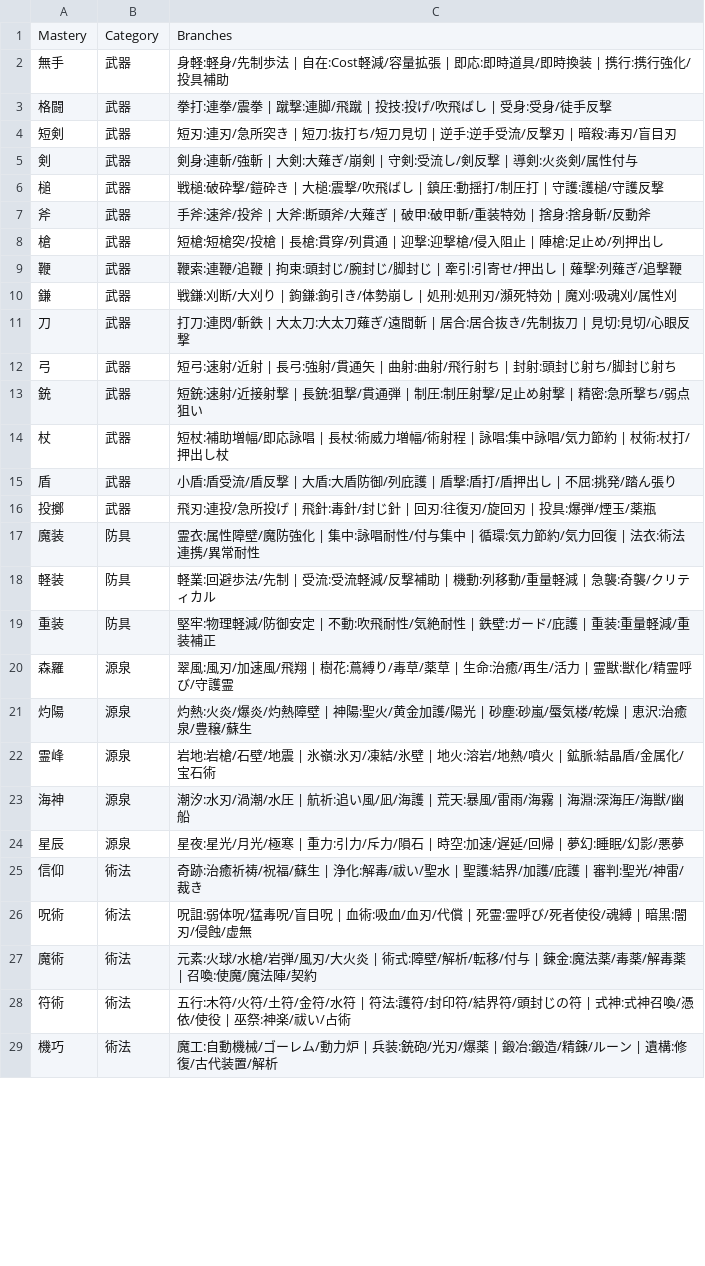
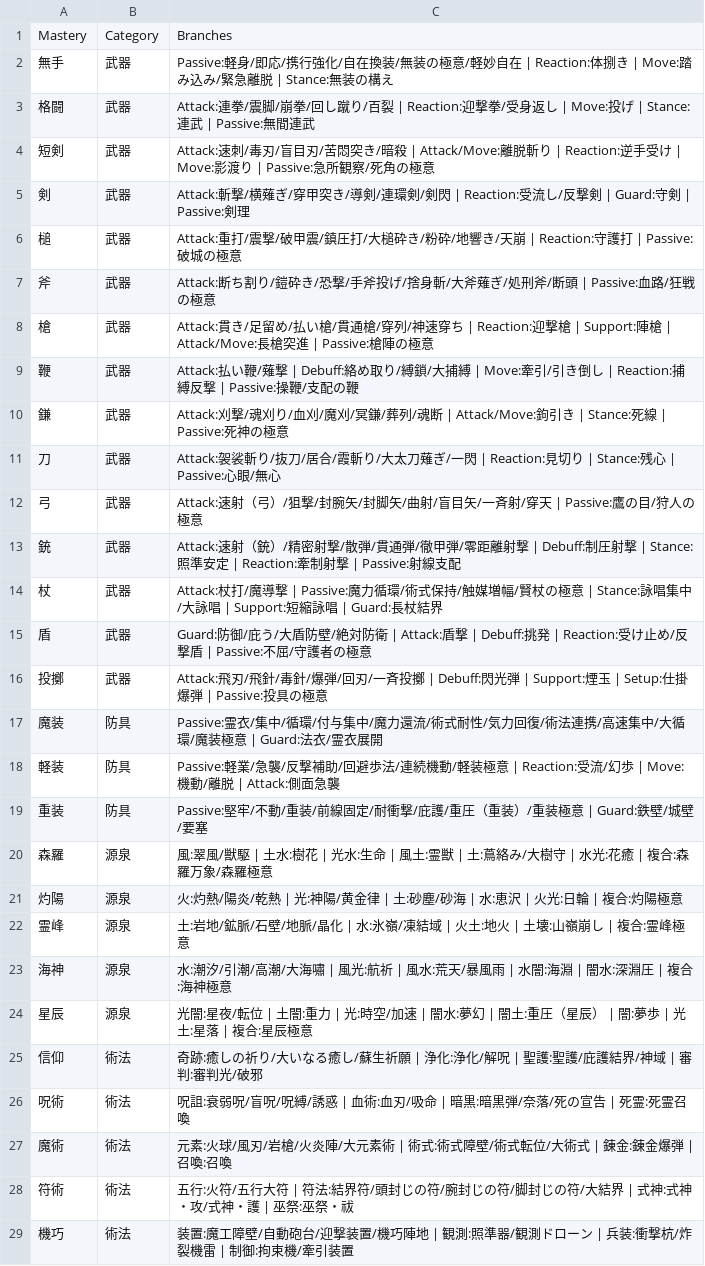
Before and after one commit to s36513723/-rpg-demo, a CSV file: spec/generated/implemented-masteries.csv, drawn as a sheet; only a part is shown; the diff covers the shown part only.

```diff
--- a/spec/generated/implemented-masteries.csv
+++ b/spec/generated/implemented-masteries.csv
@@ -1,29 +1,29 @@
 "Mastery","Category","Branches"
-"無手","武器","身軽:軽身/先制歩法 | 自在:Cost軽減/容量拡張 | 即応:即時道具/即時換装 | 携行:携行強化/投具補助"
-"格闘","武器","拳打:連拳/震拳 | 蹴撃:連脚/飛蹴 | 投技:投げ/吹飛ばし | 受身:受身/徒手反撃"
-"短剣","武器","短刃:連刃/急所突き | 短刀:抜打ち/短刀見切 | 逆手:逆手受流/反撃刃 | 暗殺:毒刃/盲目刃"
-"剣","武器","剣身:連斬/強斬 | 大剣:大薙ぎ/崩剣 | 守剣:受流し/剣反撃 | 導剣:火炎剣/属性付与"
-"槌","武器","戦槌:破砕撃/鎧砕き | 大槌:震撃/吹飛ばし | 鎮圧:動揺打/制圧打 | 守護:護槌/守護反撃"
-"斧","武器","手斧:速斧/投斧 | 大斧:断頭斧/大薙ぎ | 破甲:破甲斬/重装特効 | 捨身:捨身斬/反動斧"
-"槍","武器","短槍:短槍突/投槍 | 長槍:貫穿/列貫通 | 迎撃:迎撃槍/侵入阻止 | 陣槍:足止め/列押出し"
-"鞭","武器","鞭索:連鞭/追鞭 | 拘束:頭封じ/腕封じ/脚封じ | 牽引:引寄せ/押出し | 薙撃:列薙ぎ/追撃鞭"
-"鎌","武器","戦鎌:刈断/大刈り | 鉤鎌:鉤引き/体勢崩し | 処刑:処刑刃/瀕死特効 | 魔刈:吸魂刈/属性刈"
-"刀","武器","打刀:連閃/斬鉄 | 大太刀:大太刀薙ぎ/遠間斬 | 居合:居合抜き/先制抜刀 | 見切:見切/心眼反撃"
-"弓","武器","短弓:速射/近射 | 長弓:強射/貫通矢 | 曲射:曲射/飛行射ち | 封射:頭封じ射ち/脚封じ射ち"
-"銃","武器","短銃:速射/近接射撃 | 長銃:狙撃/貫通弾 | 制圧:制圧射撃/足止め射撃 | 精密:急所撃ち/弱点狙い"
-"杖","武器","短杖:補助増幅/即応詠唱 | 長杖:術威力増幅/術射程 | 詠唱:集中詠唱/気力節約 | 杖術:杖打/押出し杖"
-"盾","武器","小盾:盾受流/盾反撃 | 大盾:大盾防御/列庇護 | 盾撃:盾打/盾押出し | 不屈:挑発/踏ん張り"
-"投擲","武器","飛刃:連投/急所投げ | 飛針:毒針/封じ針 | 回刃:往復刃/旋回刃 | 投具:爆弾/煙玉/薬瓶"
-"魔装","防具","霊衣:属性障壁/魔防強化 | 集中:詠唱耐性/付与集中 | 循環:気力節約/気力回復 | 法衣:術法連携/異常耐性"
-"軽装","防具","軽業:回避歩法/先制 | 受流:受流軽減/反撃補助 | 機動:列移動/重量軽減 | 急襲:奇襲/クリティカル"
-"重装","防具","堅牢:物理軽減/防御安定 | 不動:吹飛耐性/気絶耐性 | 鉄壁:ガード/庇護 | 重装:重量軽減/重装補正"
-"森羅","源泉","翠風:風刃/加速風/飛翔 | 樹花:蔦縛り/毒草/薬草 | 生命:治癒/再生/活力 | 霊獣:獣化/精霊呼び/守護霊"
-"灼陽","源泉","灼熱:火炎/爆炎/灼熱障壁 | 神陽:聖火/黄金加護/陽光 | 砂塵:砂嵐/蜃気楼/乾燥 | 恵沢:治癒泉/豊穣/蘇生"
-"霊峰","源泉","岩地:岩槍/石壁/地震 | 氷嶺:氷刃/凍結/氷壁 | 地火:溶岩/地熱/噴火 | 鉱脈:結晶盾/金属化/宝石術"
-"海神","源泉","潮汐:水刃/渦潮/水圧 | 航祈:追い風/凪/海護 | 荒天:暴風/雷雨/海霧 | 海淵:深海圧/海獣/幽船"
-"星辰","源泉","星夜:星光/月光/極寒 | 重力:引力/斥力/隕石 | 時空:加速/遅延/回帰 | 夢幻:睡眠/幻影/悪夢"
-"信仰","術法","奇跡:治癒祈祷/祝福/蘇生 | 浄化:解毒/祓い/聖水 | 聖護:結界/加護/庇護 | 審判:聖光/神雷/裁き"
-"呪術","術法","呪詛:弱体呪/猛毒呪/盲目呪 | 血術:吸血/血刃/代償 | 死霊:霊呼び/死者使役/魂縛 | 暗黒:闇刃/侵蝕/虚無"
-"魔術","術法","元素:火球/水槍/岩弾/風刃/大火炎 | 術式:障壁/解析/転移/付与 | 錬金:魔法薬/毒薬/解毒薬 | 召喚:使魔/魔法陣/契約"
-"符術","術法","五行:木符/火符/土符/金符/水符 | 符法:護符/封印符/結界符/頭封じの符 | 式神:式神召喚/憑依/使役 | 巫祭:神楽/祓い/占術"
-"機巧","術法","魔工:自動機械/ゴーレム/動力炉 | 兵装:銃砲/光刃/爆薬 | 鍛冶:鍛造/精錬/ルーン | 遺構:修復/古代装置/解析"
+"無手","武器","Passive:軽身/即応/携行強化/自在換装/無装の極意/軽妙自在 | Reaction:体捌き | Move:踏み込み/緊急離脱 | Stance:無装の構え"
+"格闘","武器","Attack:連拳/震脚/崩拳/回し蹴り/百裂 | Reaction:迎撃拳/受身返し | Move:投げ | Stance:連武 | Passive:無間連武"
+"短剣","武器","Attack:速刺/毒刃/盲目刃/苦悶突き/暗殺 | Attack/Move:離脱斬り | Reaction:逆手受け | Move:影渡り | Passive:急所観察/死角の極意"
+"剣","武器","Attack:斬撃/横薙ぎ/穿甲突き/導剣/連環剣/剣閃 | Reaction:受流し/反撃剣 | Guard:守剣 | Passive:剣理"
+"槌","武器","Attack:重打/震撃/破甲震/鎮圧打/大槌砕き/粉砕/地響き/天崩 | Reaction:守護打 | Passive:破城の極意"
+"斧","武器","Attack:断ち割り/鎧砕き/恐撃/手斧投げ/捨身斬/大斧薙ぎ/処刑斧/断頭 | Passive:血路/狂戦の極意"
+"槍","武器","Attack:貫き/足留め/払い槍/貫通槍/穿列/神速穿ち | Reaction:迎撃槍 | Support:陣槍 | Attack/Move:長槍突進 | Passive:槍陣の極意"
+"鞭","武器","Attack:払い鞭/薙撃 | Debuff:絡め取り/縛鎖/大捕縛 | Move:牽引/引き倒し | Reaction:捕縛反撃 | Passive:操鞭/支配の鞭"
+"鎌","武器","Attack:刈撃/魂刈り/血刈/魔刈/冥鎌/葬列/魂断 | Attack/Move:鉤引き | Stance:死線 | Passive:死神の極意"
+"刀","武器","Attack:袈裟斬り/抜刀/居合/霞斬り/大太刀薙ぎ/一閃 | Reaction:見切り | Stance:残心 | Passive:心眼/無心"
+"弓","武器","Attack:速射（弓）/狙撃/封腕矢/封脚矢/曲射/盲目矢/一斉射/穿天 | Passive:鷹の目/狩人の極意"
+"銃","武器","Attack:速射（銃）/精密射撃/散弾/貫通弾/徹甲弾/零距離射撃 | Debuff:制圧射撃 | Stance:照準安定 | Reaction:牽制射撃 | Passive:射線支配"
+"杖","武器","Attack:杖打/魔導撃 | Passive:魔力循環/術式保持/触媒増幅/賢杖の極意 | Stance:詠唱集中/大詠唱 | Support:短縮詠唱 | Guard:長杖結界"
+"盾","武器","Guard:防御/庇う/大盾防壁/絶対防衛 | Attack:盾撃 | Debuff:挑発 | Reaction:受け止め/反撃盾 | Passive:不屈/守護者の極意"
+"投擲","武器","Attack:飛刃/飛針/毒針/爆弾/回刃/一斉投擲 | Debuff:閃光弾 | Support:煙玉 | Setup:仕掛爆弾 | Passive:投具の極意"
+"魔装","防具","Passive:霊衣/集中/循環/付与集中/魔力還流/術式耐性/気力回復/術法連携/高速集中/大循環/魔装極意 | Guard:法衣/霊衣展開"
+"軽装","防具","Passive:軽業/急襲/反撃補助/回避歩法/連続機動/軽装極意 | Reaction:受流/幻歩 | Move:機動/離脱 | Attack:側面急襲"
+"重装","防具","Passive:堅牢/不動/重装/前線固定/耐衝撃/庇護/重圧（重装）/重装極意 | Guard:鉄壁/城壁/要塞"
+"森羅","源泉","風:翠風/獣駆 | 土水:樹花 | 光水:生命 | 風土:霊獣 | 土:蔦絡み/大樹守 | 水光:花癒 | 複合:森羅万象/森羅極意"
+"灼陽","源泉","火:灼熱/陽炎/乾熱 | 光:神陽/黄金律 | 土:砂塵/砂海 | 水:恵沢 | 火光:日輪 | 複合:灼陽極意"
+"霊峰","源泉","土:岩地/鉱脈/石壁/地脈/晶化 | 水:氷嶺/凍結域 | 火土:地火 | 土壊:山嶺崩し | 複合:霊峰極意"
+"海神","源泉","水:潮汐/引潮/高潮/大海嘯 | 風光:航祈 | 風水:荒天/暴風雨 | 水闇:海淵 | 闇水:深淵圧 | 複合:海神極意"
+"星辰","源泉","光闇:星夜/転位 | 土闇:重力 | 光:時空/加速 | 闇水:夢幻 | 闇土:重圧（星辰） | 闇:夢歩 | 光土:星落 | 複合:星辰極意"
+"信仰","術法","奇跡:癒しの祈り/大いなる癒し/蘇生祈願 | 浄化:浄化/解呪 | 聖護:聖護/庇護結界/神域 | 審判:審判光/破邪"
+"呪術","術法","呪詛:衰弱呪/盲呪/呪縛/誘惑 | 血術:血刃/吸命 | 暗黒:暗黒弾/奈落/死の宣告 | 死霊:死霊召喚"
+"魔術","術法","元素:火球/風刃/岩槍/火炎陣/大元素術 | 術式:術式障壁/術式転位/大術式 | 錬金:錬金爆弾 | 召喚:召喚"
+"符術","術法","五行:火符/五行大符 | 符法:結界符/頭封じの符/腕封じの符/脚封じの符/大結界 | 式神:式神・攻/式神・護 | 巫祭:巫祭・祓"
+"機巧","術法","装置:魔工障壁/自動砲台/迎撃装置/機巧陣地 | 観測:照準器/観測ドローン | 兵装:衝撃杭/炸裂機雷 | 制御:拘束機/牽引装置"
```
Also changed, not shown: 3 edited cells elsewhere in this file, spec/generated/implemented-skills.csv, 1 other file.
